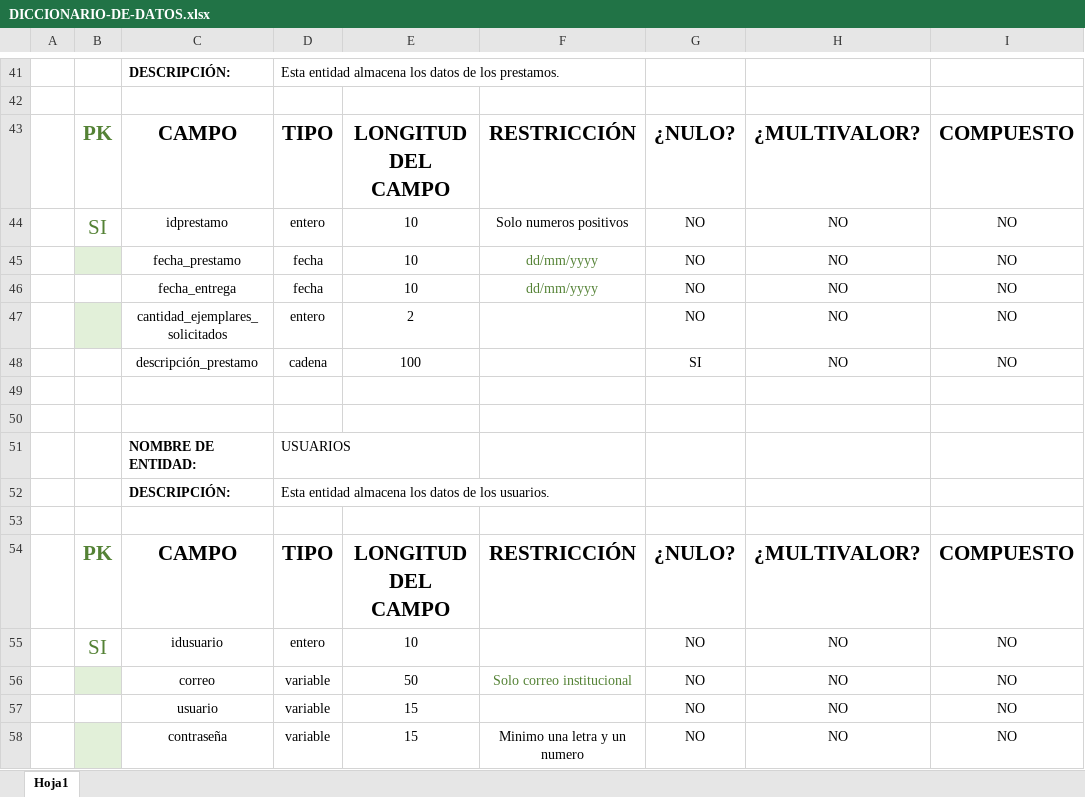
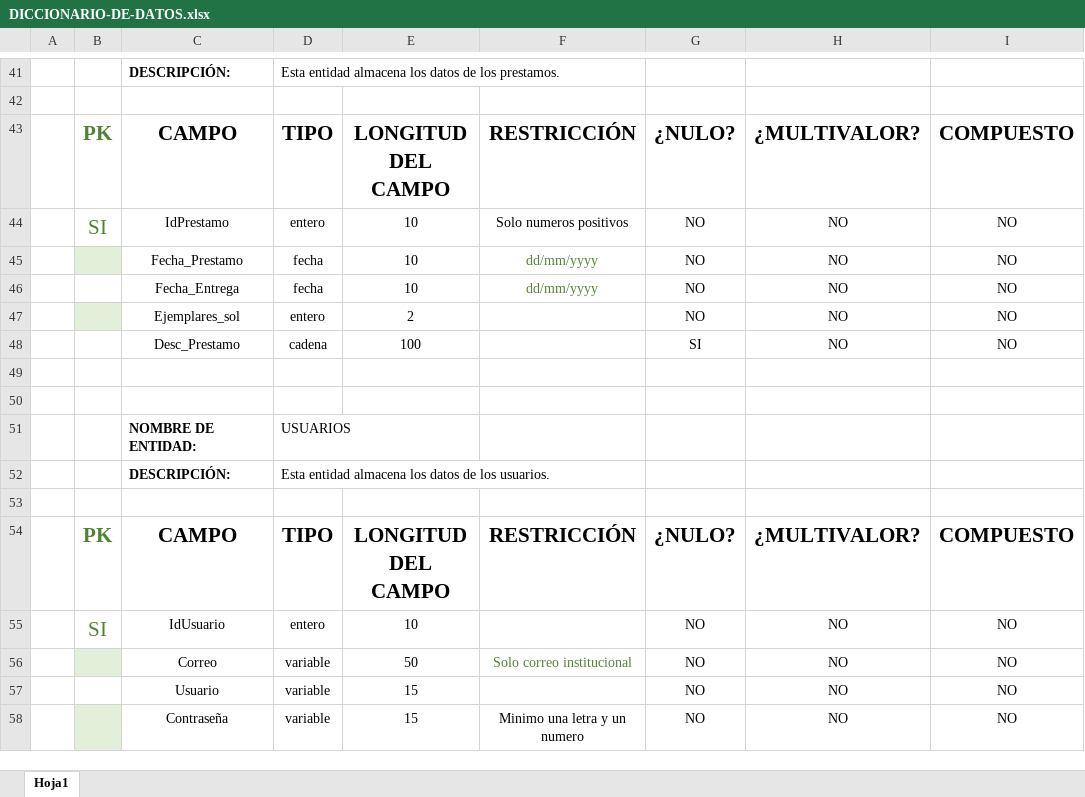
Before and after one commit to LinkedScissors/ProgramacionWeb, an Excel workbook: DICCIONARIO-DE-DATOS.xlsx, sheet Hoja1, drawn as a sheet; only a part is shown, gaps mark what is left out; values as stored, in another font and other column widths than the file's, no borders; table styles not drawn; the diff names each change by its address in the sheet, - before the commit and + after, or states it on an @@ line.

Commit message:
Add files via upload

```diff
--- a/DICCIONARIO-DE-DATOS.xlsx (sheet Hoja1)
+++ b/DICCIONARIO-DE-DATOS.xlsx (sheet Hoja1)
-C44: idprestamo
+C44: IdPrestamo
-C45: fecha_prestamo
+C45: Fecha_Prestamo
-C46: fecha_entrega
+C46: Fecha_Entrega
-C47: cantidad_ejemplares_solicitados
+C47: Ejemplares_sol
-C48: descripción_prestamo
+C48: Desc_Prestamo
-C55: idusuario
+C55: IdUsuario
-C56: correo
+C56: Correo
-C57: usuario
+C57: Usuario
-C58: contraseña
+C58: Contraseña
```
